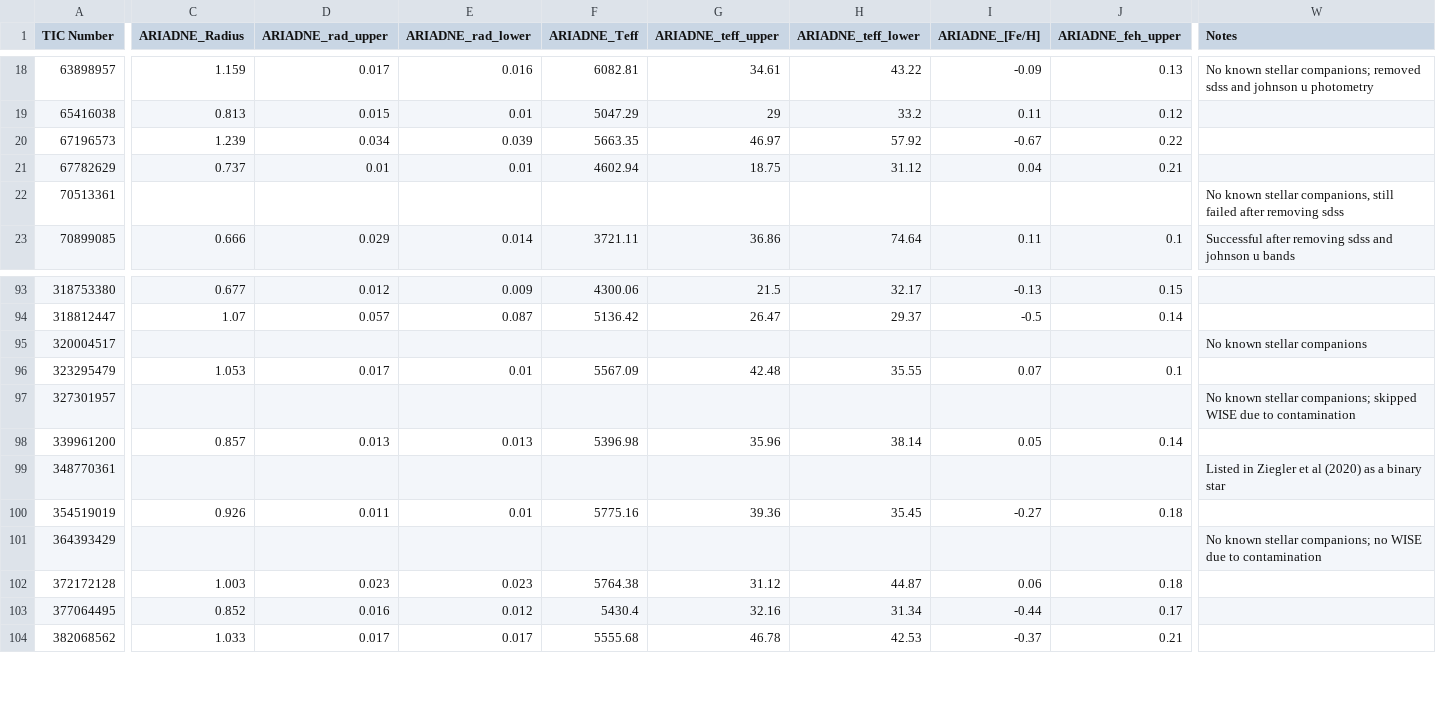
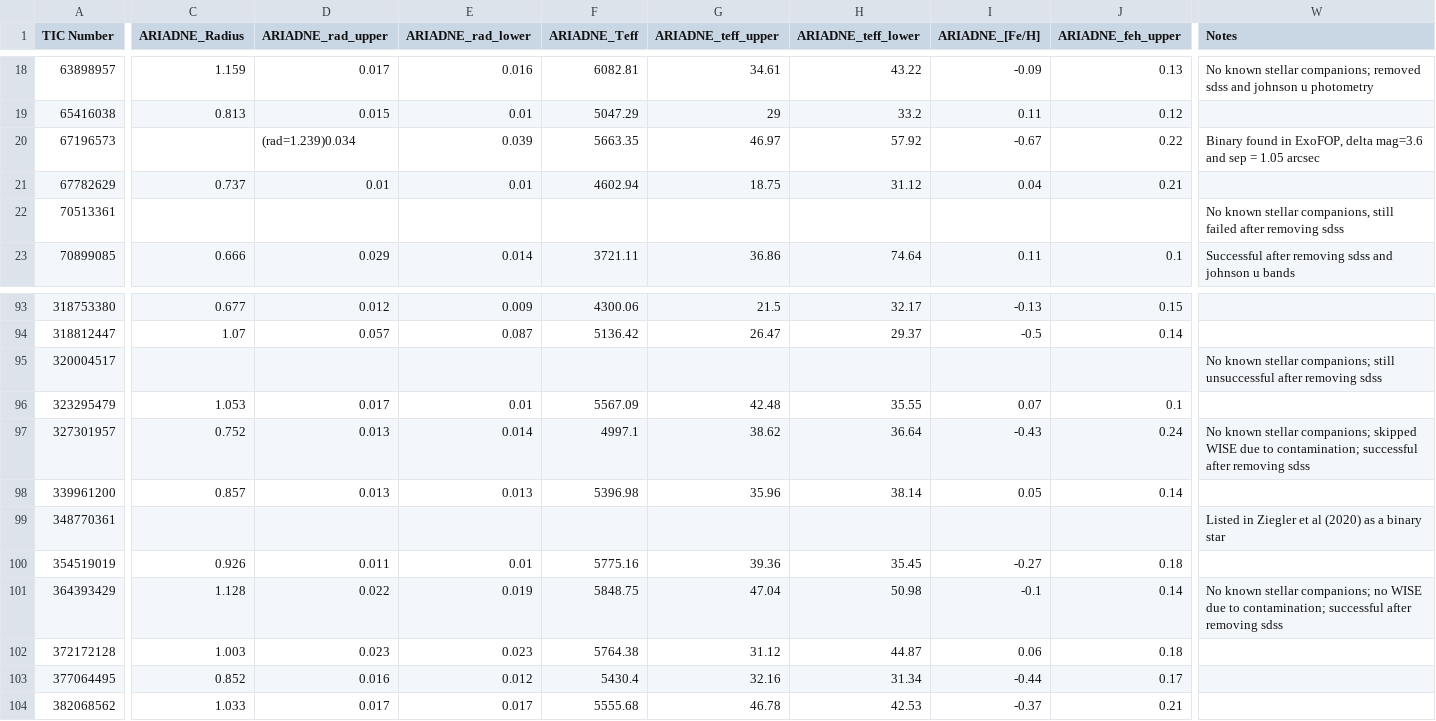
Before and after one commit to JenniferBurt/TOI_SEDs, a CSV file: ARIADNE_scripts/ARIADNE_TOI_Results.csv, drawn as a sheet; only a part is shown, gaps mark what is left out; the diff covers the shown part only; the diff names each change by its address in the sheet, - before the commit and + after, or states it on an @@ line.

```diff
--- a/ARIADNE_scripts/ARIADNE_TOI_Results.csv
+++ b/ARIADNE_scripts/ARIADNE_TOI_Results.csv
-C20 (ARIADNE_Radius): 1.239
+C20 (ARIADNE_Radius): (empty)
-D20 (ARIADNE_rad_upper): 0.034
+D20 (ARIADNE_rad_upper): (rad=1.239)0.034
-W20 (Notes): (empty)
+W20 (Notes): Binary found in ExoFOP, delta mag=3.6 and sep = 1.05 arcsec
-W95 (Notes): …known stellar companions
+W95 (Notes): …known stellar companions; still unsuccessful after removing sdss
-C97 (ARIADNE_Radius): (empty)
+C97 (ARIADNE_Radius): 0.752
-D97 (ARIADNE_rad_upper): (empty)
+D97 (ARIADNE_rad_upper): 0.013
-E97 (ARIADNE_rad_lower): (empty)
+E97 (ARIADNE_rad_lower): 0.014
-F97 (ARIADNE_Teff): (empty)
+F97 (ARIADNE_Teff): 4997.1
-G97 (ARIADNE_teff_upper): (empty)
+G97 (ARIADNE_teff_upper): 38.62
-H97 (ARIADNE_teff_lower): (empty)
+H97 (ARIADNE_teff_lower): 36.64
-I97 (ARIADNE_[Fe/H]): (empty)
+I97 (ARIADNE_[Fe/H]): -0.43
-J97 (ARIADNE_feh_upper): (empty)
+J97 (ARIADNE_feh_upper): 0.24
-W97 (Notes): …due to contamination
+W97 (Notes): …due to contamination; successful after removing sdss
-C101 (ARIADNE_Radius): (empty)
+C101 (ARIADNE_Radius): 1.128
-D101 (ARIADNE_rad_upper): (empty)
+D101 (ARIADNE_rad_upper): 0.022
-E101 (ARIADNE_rad_lower): (empty)
+E101 (ARIADNE_rad_lower): 0.019
-F101 (ARIADNE_Teff): (empty)
+F101 (ARIADNE_Teff): 5848.75
-G101 (ARIADNE_teff_upper): (empty)
+G101 (ARIADNE_teff_upper): 47.04
-H101 (ARIADNE_teff_lower): (empty)
+H101 (ARIADNE_teff_lower): 50.98
-I101 (ARIADNE_[Fe/H]): (empty)
+I101 (ARIADNE_[Fe/H]): -0.1
-J101 (ARIADNE_feh_upper): (empty)
+J101 (ARIADNE_feh_upper): 0.14
-W101 (Notes): …due to contamination
+W101 (Notes): …due to contamination; successful after removing sdss
```
Also changed, not shown: 139 edited cells elsewhere in this file, TargetListOverview/Cycle3_TOI_List.csv, 17 other files.
